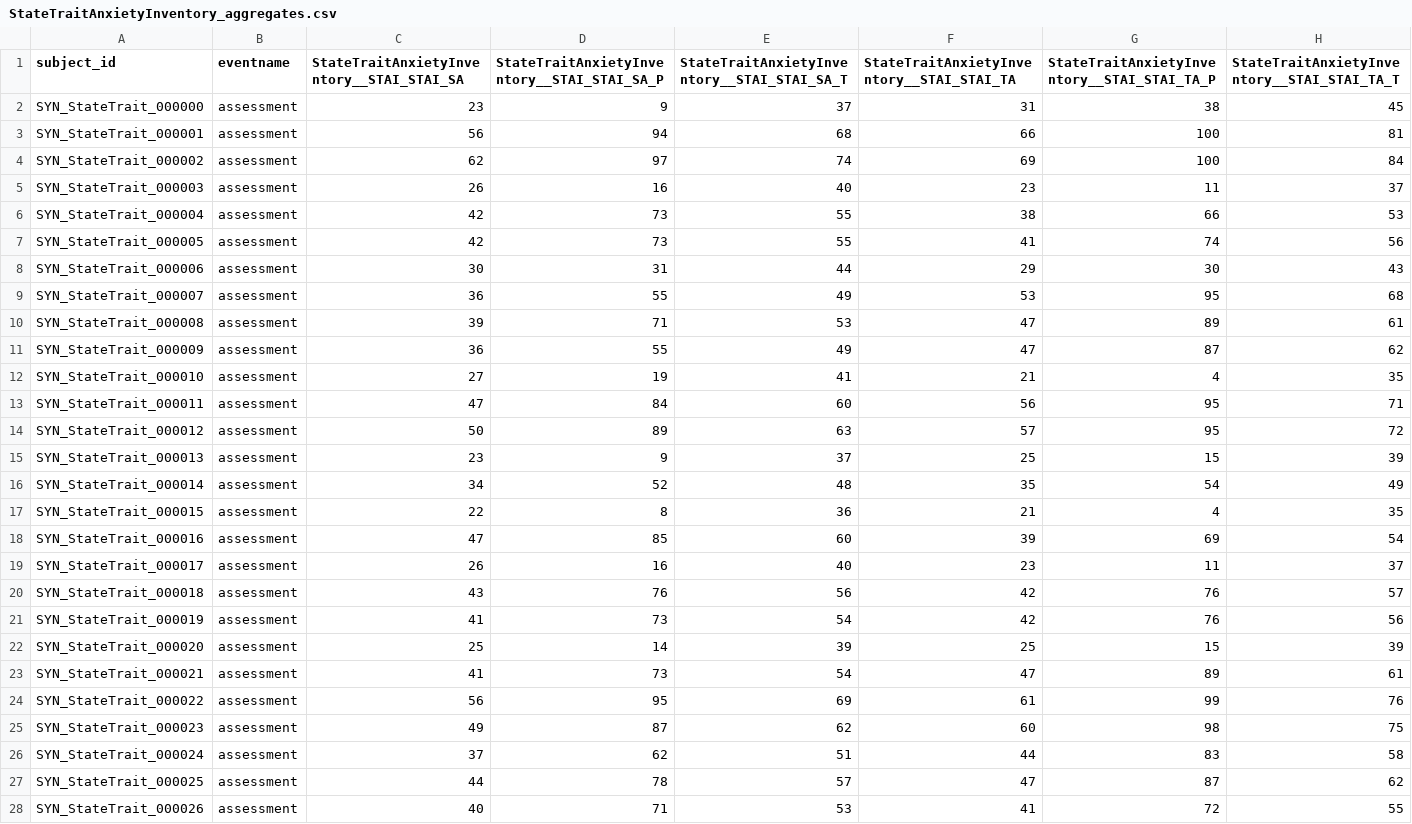
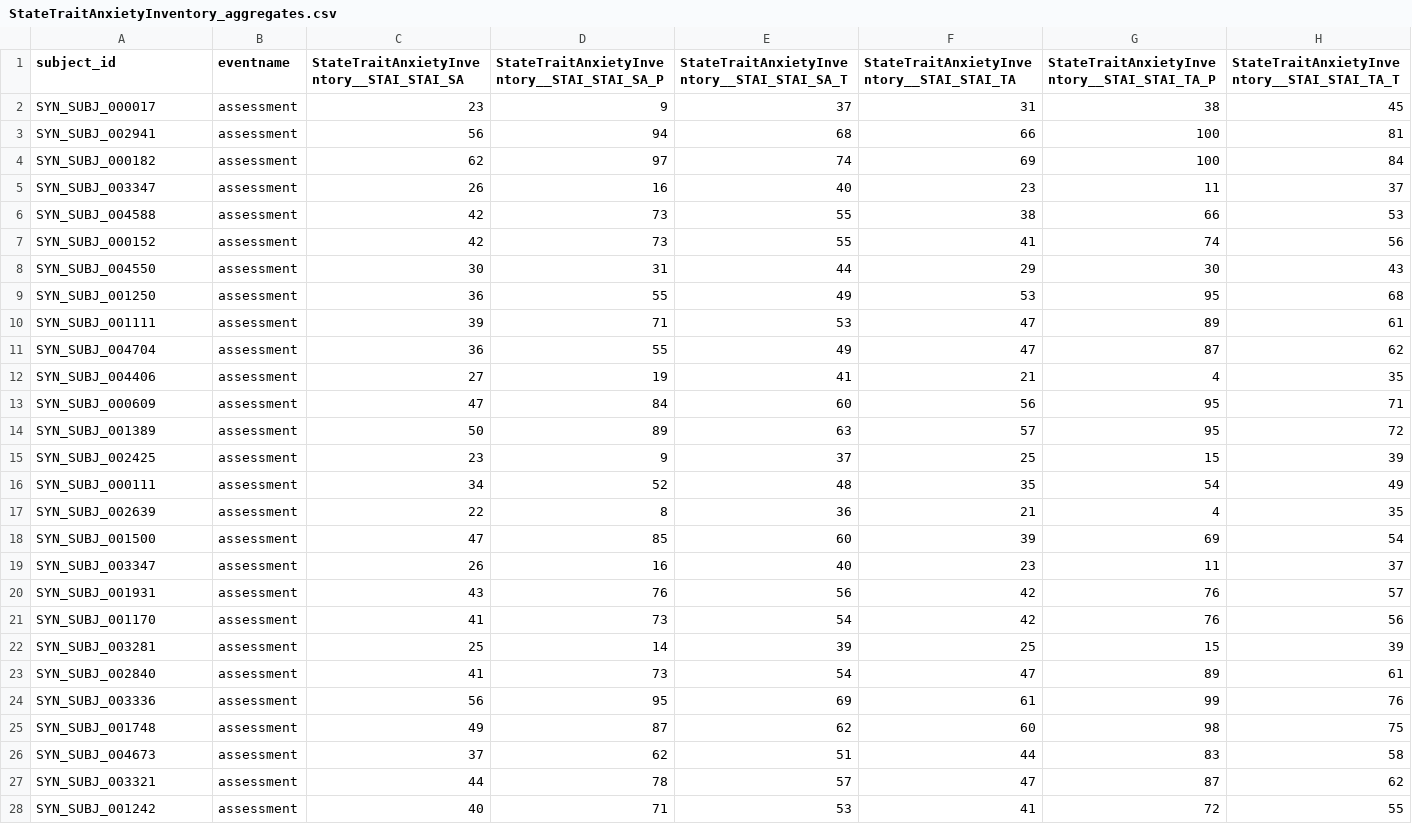
Before and after one commit to beaverjuly/HealthyBrainNetwork, a CSV file: pheno_assessment/data/synth/StateTraitAnxietyInventory_aggregates.csv, drawn as a sheet; only a part is shown; the diff covers the shown part only.

```diff
--- a/pheno_assessment/data/synth/StateTraitAnxietyInventory_aggregates.csv
+++ b/pheno_assessment/data/synth/StateTraitAnxietyInventory_aggregates.csv
@@ -1,28 +1,28 @@
 subject_id,eventname,StateTraitAnxietyInventory__STAI_STAI_SA,StateTraitAnxietyInventory__STAI_STAI_SA_P,StateTraitAnxietyInventory__STAI_STAI_SA_T,StateTraitAnxietyInventory__STAI_STAI_TA,StateTraitAnxietyInventory__STAI_STAI_TA_P,StateTraitAnxietyInventory__STAI_STAI_TA_T
-SYN_StateTrait_000000,assessment,23,9,37,31,38,45
-SYN_StateTrait_000001,assessment,56,94,68,66,100,81
-SYN_StateTrait_000002,assessment,62,97,74,69,100,84
-SYN_StateTrait_000003,assessment,26,16,40,23,11,37
-SYN_StateTrait_000004,assessment,42,73,55,38,66,53
-SYN_StateTrait_000005,assessment,42,73,55,41,74,56
-SYN_StateTrait_000006,assessment,30,31,44,29,30,43
-SYN_StateTrait_000007,assessment,36,55,49,53,95,68
-SYN_StateTrait_000008,assessment,39,71,53,47,89,61
-SYN_StateTrait_000009,assessment,36,55,49,47,87,62
-SYN_StateTrait_000010,assessment,27,19,41,21,4,35
-SYN_StateTrait_000011,assessment,47,84,60,56,95,71
-SYN_StateTrait_000012,assessment,50,89,63,57,95,72
-SYN_StateTrait_000013,assessment,23,9,37,25,15,39
-SYN_StateTrait_000014,assessment,34,52,48,35,54,49
-SYN_StateTrait_000015,assessment,22,8,36,21,4,35
-SYN_StateTrait_000016,assessment,47,85,60,39,69,54
-SYN_StateTrait_000017,assessment,26,16,40,23,11,37
-SYN_StateTrait_000018,assessment,43,76,56,42,76,57
-SYN_StateTrait_000019,assessment,41,73,54,42,76,56
-SYN_StateTrait_000020,assessment,25,14,39,25,15,39
-SYN_StateTrait_000021,assessment,41,73,54,47,89,61
-SYN_StateTrait_000022,assessment,56,95,69,61,99,76
-SYN_StateTrait_000023,assessment,49,87,62,60,98,75
-SYN_StateTrait_000024,assessment,37,62,51,44,83,58
-SYN_StateTrait_000025,assessment,44,78,57,47,87,62
-SYN_StateTrait_000026,assessment,40,71,53,41,72,55
+SYN_SUBJ_000017,assessment,23,9,37,31,38,45
+SYN_SUBJ_002941,assessment,56,94,68,66,100,81
+SYN_SUBJ_000182,assessment,62,97,74,69,100,84
+SYN_SUBJ_003347,assessment,26,16,40,23,11,37
+SYN_SUBJ_004588,assessment,42,73,55,38,66,53
+SYN_SUBJ_000152,assessment,42,73,55,41,74,56
+SYN_SUBJ_004550,assessment,30,31,44,29,30,43
+SYN_SUBJ_001250,assessment,36,55,49,53,95,68
+SYN_SUBJ_001111,assessment,39,71,53,47,89,61
+SYN_SUBJ_004704,assessment,36,55,49,47,87,62
+SYN_SUBJ_004406,assessment,27,19,41,21,4,35
+SYN_SUBJ_000609,assessment,47,84,60,56,95,71
+SYN_SUBJ_001389,assessment,50,89,63,57,95,72
+SYN_SUBJ_002425,assessment,23,9,37,25,15,39
+SYN_SUBJ_000111,assessment,34,52,48,35,54,49
+SYN_SUBJ_002639,assessment,22,8,36,21,4,35
+SYN_SUBJ_001500,assessment,47,85,60,39,69,54
+SYN_SUBJ_003347,assessment,26,16,40,23,11,37
+SYN_SUBJ_001931,assessment,43,76,56,42,76,57
+SYN_SUBJ_001170,assessment,41,73,54,42,76,56
+SYN_SUBJ_003281,assessment,25,14,39,25,15,39
+SYN_SUBJ_002840,assessment,41,73,54,47,89,61
+SYN_SUBJ_003336,assessment,56,95,69,61,99,76
+SYN_SUBJ_001748,assessment,49,87,62,60,98,75
+SYN_SUBJ_004673,assessment,37,62,51,44,83,58
+SYN_SUBJ_003321,assessment,44,78,57,47,87,62
+SYN_SUBJ_001242,assessment,40,71,53,41,72,55
```
Also changed, not shown: 46 edited cells elsewhere in this file, pheno_assessment/data/synth/AdverseChildhoodExperiencesScale_child_aggregates.csv, pheno_assessment/data/synth/ChildBehaviorChecklist_parentPreschool_aggregates.csv, 11 other files.
